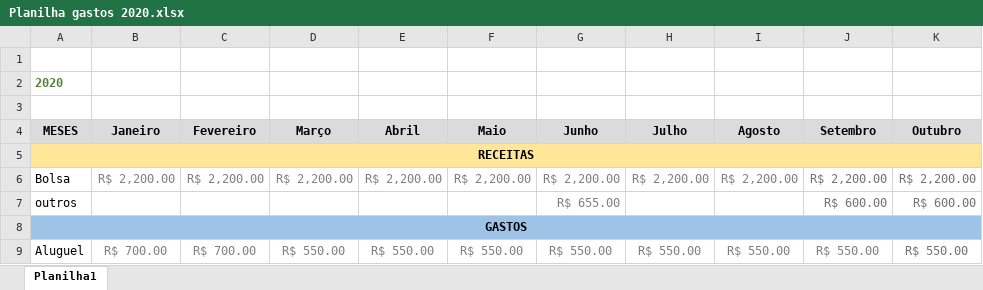
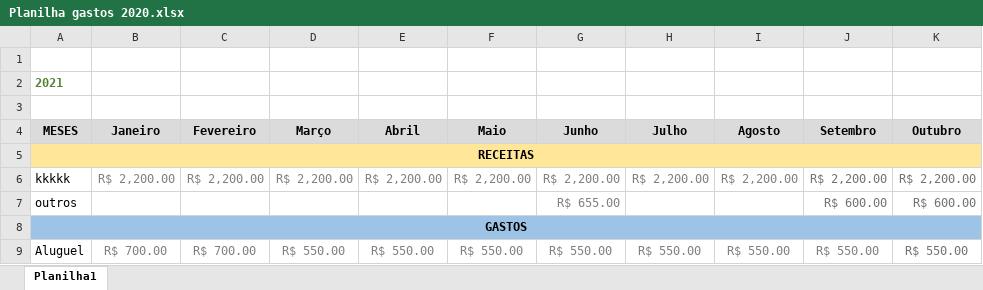
Before and after one commit to natalia-jfc/quest-ufrpe, an Excel workbook: Planilha gastos 2020.xlsx, sheet Planilha1, drawn as a sheet; only a part is shown; values as stored, in another font and other column widths than the file's, no borders; the diff names each change by its address in the sheet, - before the commit and + after, or states it on an @@ line.

Commit message:
mudei o ano

```diff
--- a/Planilha gastos 2020.xlsx (sheet Planilha1)
+++ b/Planilha gastos 2020.xlsx (sheet Planilha1)
-A2 (MESES): 2020
+A2 (MESES): 2021
-A6 (MESES): Bolsa
+A6 (MESES): kkkkk
```
